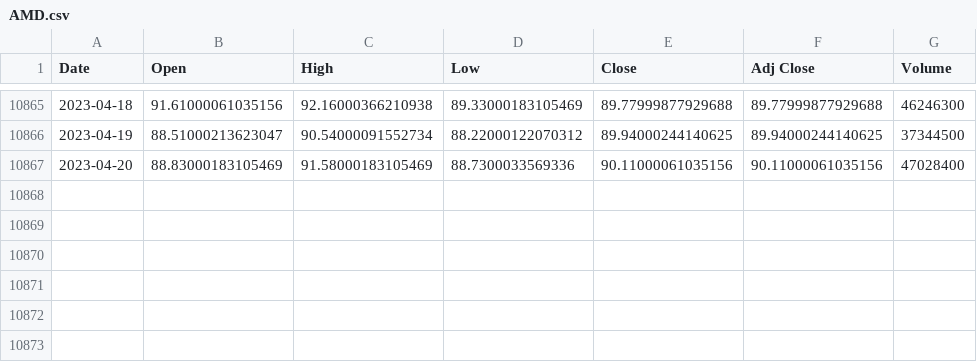
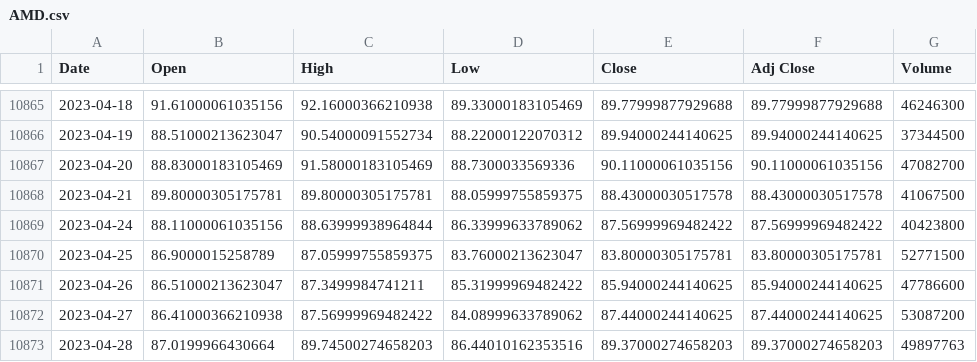
Before and after one commit to patricklau12/GA_Stock, a CSV file: data/AMD.csv, drawn as a sheet; only a part is shown, gaps mark what is left out.

```diff
--- a/data/AMD.csv
+++ b/data/AMD.csv
@@ -10866,2 +10866,8 @@ Date,Open,High,Low,Close,Adj Close,Volume
 2023-04-19,88.51000213623047,90.54000091552734,88.22000122070312,89.94000244140625,89.94000244140625,37344500
-2023-04-20,88.83000183105469,91.58000183105469,88.7300033569336,90.11000061035156,90.11000061035156,47028400
+2023-04-20,88.83000183105469,91.58000183105469,88.7300033569336,90.11000061035156,90.11000061035156,47082700
+2023-04-21,89.80000305175781,89.80000305175781,88.05999755859375,88.43000030517578,88.43000030517578,41067500
+2023-04-24,88.11000061035156,88.63999938964844,86.33999633789062,87.56999969482422,87.56999969482422,40423800
+2023-04-25,86.9000015258789,87.05999755859375,83.76000213623047,83.80000305175781,83.80000305175781,52771500
+2023-04-26,86.51000213623047,87.3499984741211,85.31999969482422,85.94000244140625,85.94000244140625,47786600
+2023-04-27,86.41000366210938,87.56999969482422,84.08999633789062,87.44000244140625,87.44000244140625,53087200
+2023-04-28,87.0199966430664,89.74500274658203,86.44010162353516,89.37000274658203,89.37000274658203,49897763
```
Also changed, not shown: data/NVDA.csv, 18 other files.
